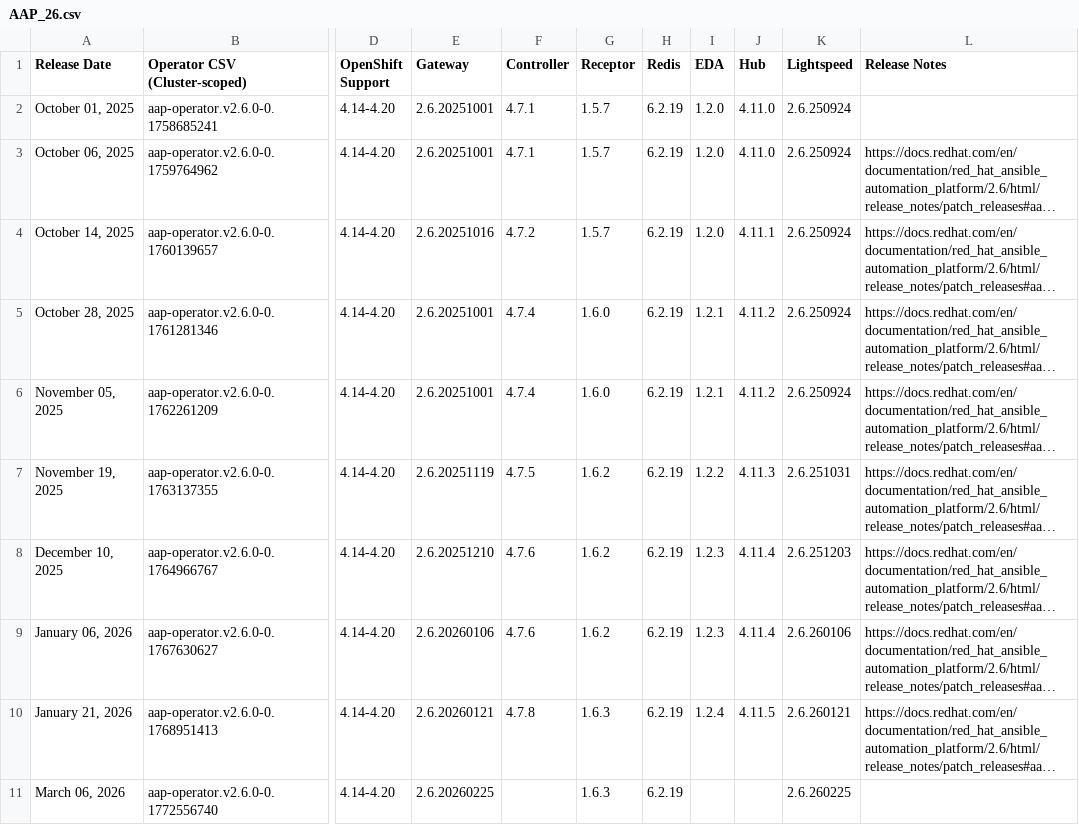
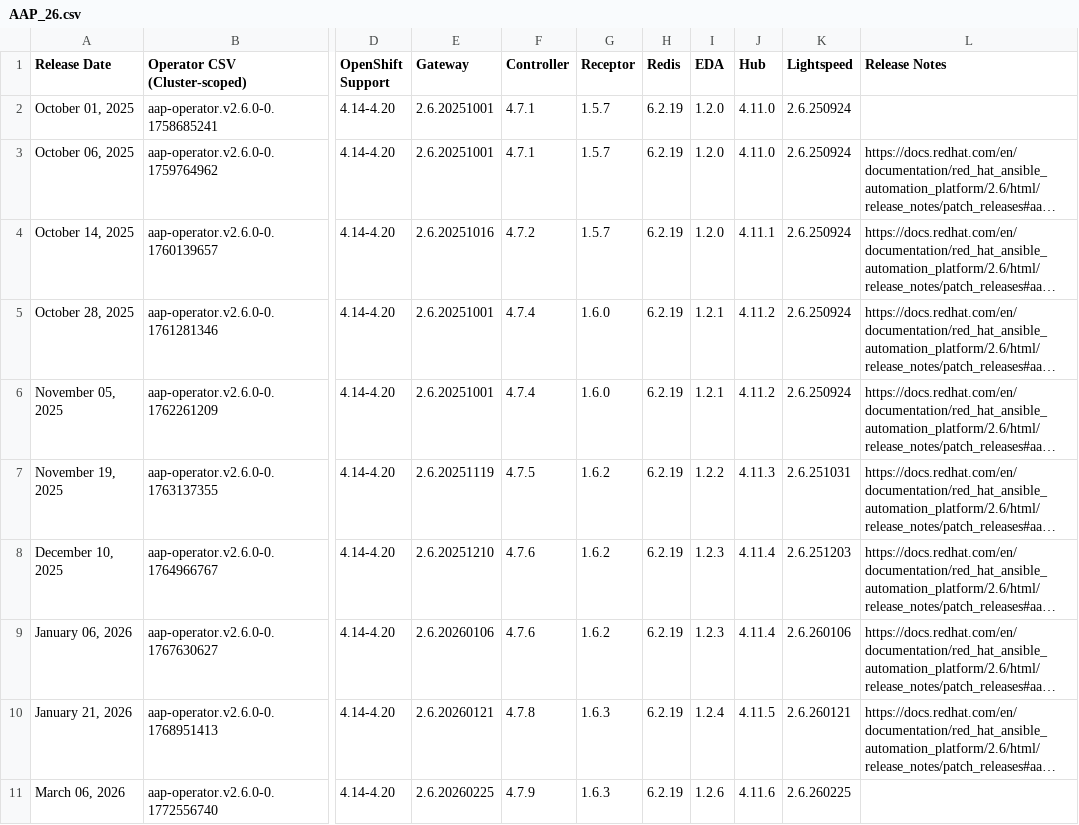
Before and after one commit to CastawayEGR/aap-openshift-compatibility-matrix, a CSV file: data/AAP_26.csv, drawn as a sheet; only a part is shown, gaps mark what is left out; long unchanged cells end in …; the diff names each change by its address in the sheet, - before the commit and + after, or states it on an @@ line.

Commit message:
Update files: data/AAP_25.csv data/AAP_26.csv

```diff
--- a/data/AAP_26.csv
+++ b/data/AAP_26.csv
-F11 (Controller): (empty)
+F11 (Controller): 4.7.9
-I11 (EDA): (empty)
+I11 (EDA): 1.2.6
-J11 (Hub): (empty)
+J11 (Hub): 4.11.6
```
Also changed, not shown: data/AAP_25.csv.
